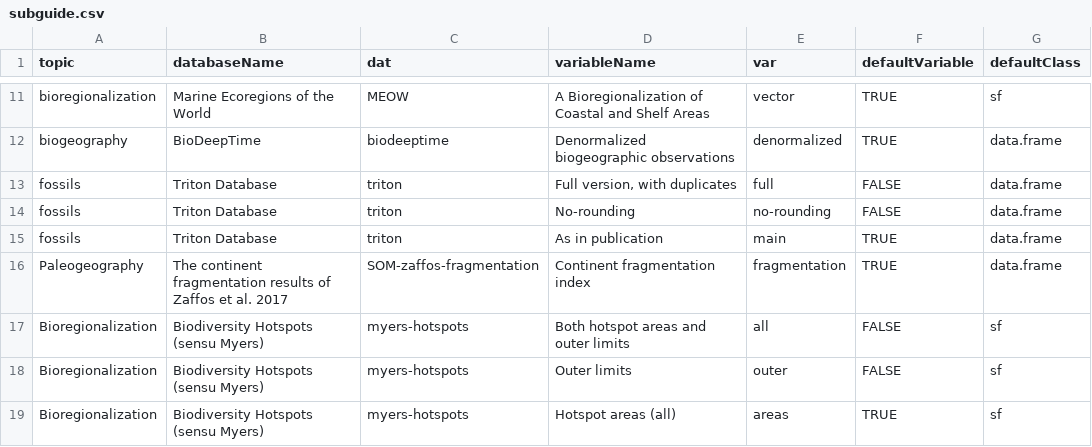
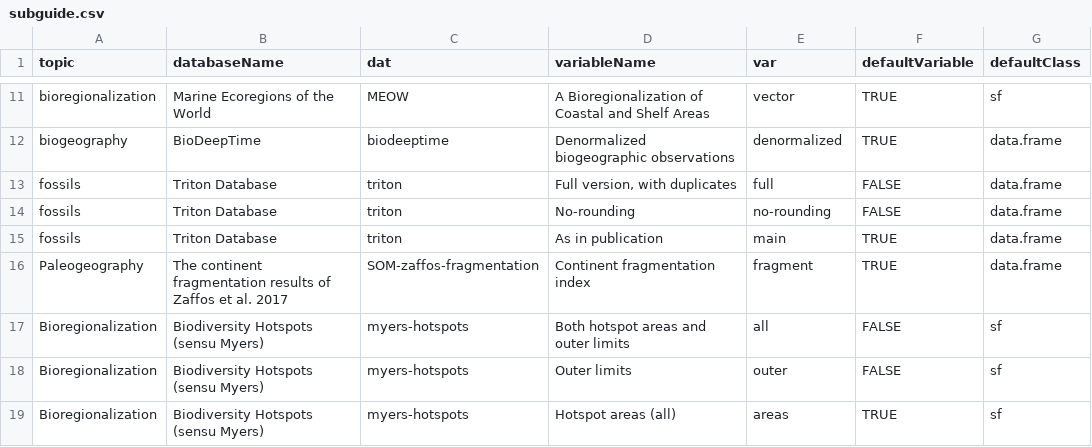
Before and after one commit to chronosphere-info/r_client, a CSV file: inst/extdata/R/subguide.csv, drawn as a sheet; only a part is shown, gaps mark what is left out; the diff names each change by its address in the sheet, - before the commit and + after, or states it on an @@ line.

```diff
--- a/inst/extdata/R/subguide.csv
+++ b/inst/extdata/R/subguide.csv
-E16 (var): fragmentation
+E16 (var): fragment
```
Also changed, not shown: 24 other files.
